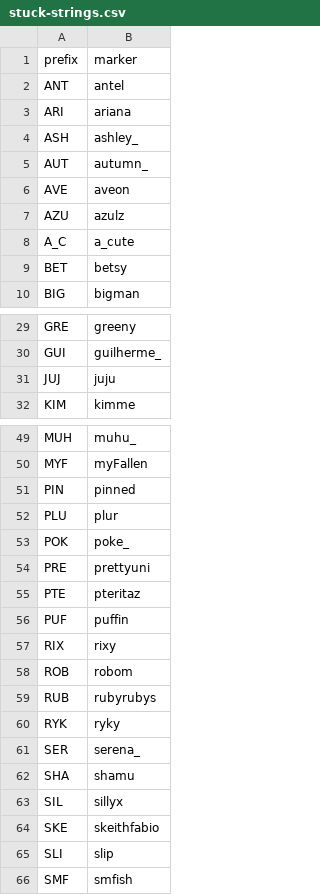
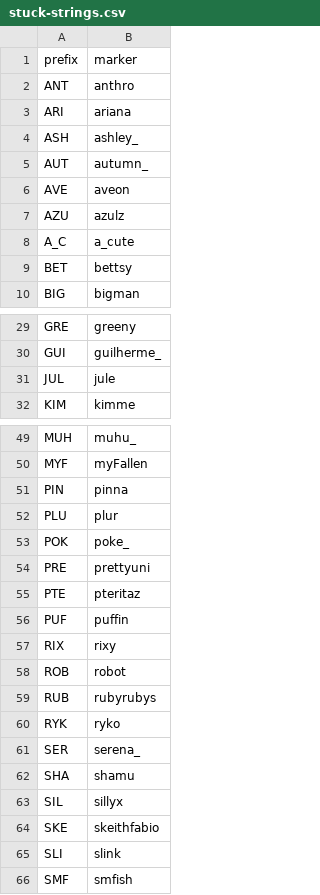
Before and after one commit to veprice/tileSetter, a CSV file: data/stuck-strings.csv, drawn as a sheet; only a part is shown, gaps mark what is left out; the diff covers the shown part only.

Commit message:
JUJ -> JUL

```diff
--- a/data/stuck-strings.csv
+++ b/data/stuck-strings.csv
@@ -1,3 +1,3 @@
 prefix,marker
-ANT,antel
+ANT,anthro
 ARI,ariana
@@ -8,3 +8,3 @@ AZU,azulz
 A_C,a_cute
-BET,betsy
+BET,bettsy
 BIG,bigman
@@ -30,3 +30,3 @@ GRE,greeny
 GUI,guilherme_
-JUJ,juju
+JUL,jule
 KIM,kimme
@@ -50,3 +50,3 @@ MUH,muhu_
 MYF,myFallen
-PIN,pinned
+PIN,pinna
 PLU,plur
@@ -57,5 +57,5 @@ PUF,puffin
 RIX,rixy
-ROB,robom
+ROB,robot
 RUB,rubyrubys
-RYK,ryky
+RYK,ryko
 SER,serena_
@@ -64,3 +64,3 @@ SIL,sillyx
 SKE,skeithfabio
-SLI,slip
+SLI,slink
 SMF,smfish
```
Also changed, not shown: 1 edited cell elsewhere in this file.
